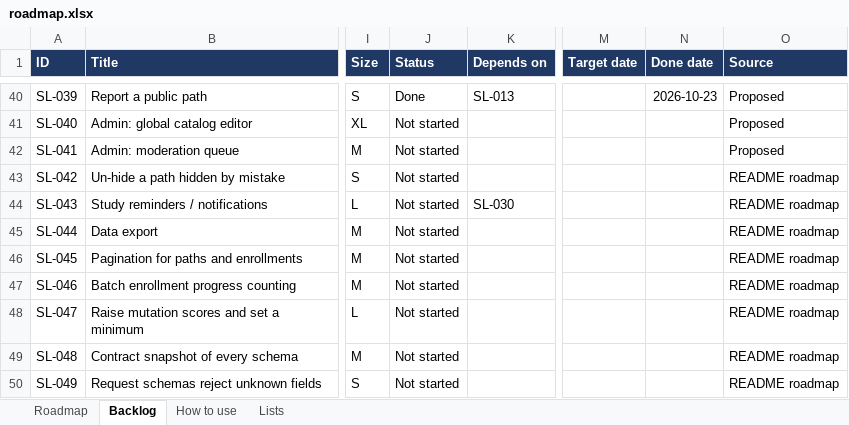
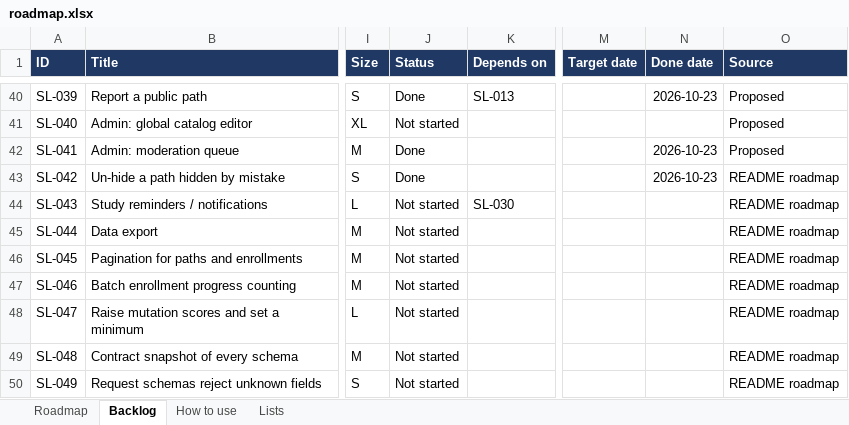
Before and after one commit to coolsamk7/gradiaqo, an Excel workbook: roadmap.xlsx, sheet Backlog, drawn as a sheet; only a part is shown, gaps mark what is left out; values as stored, in another font and other column widths than the file's, no borders; conditional formats and table styles not drawn; the diff names each change by its address in the sheet, - before the commit and + after, or states it on an @@ line.

```diff
--- a/roadmap.xlsx (sheet Backlog)
+++ b/roadmap.xlsx (sheet Backlog)
-J42:J43 (Status): Not started
+J42:J43 (Status): Done
-N42:N43 (Done date): (empty)
+N42:N43 (Done date): 2026-10-23
```
Also changed, not shown: sheet Roadmap, 24 other files.
